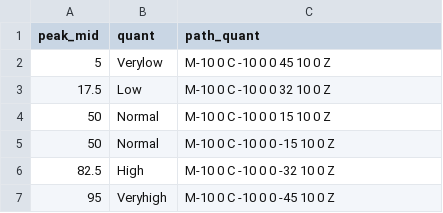
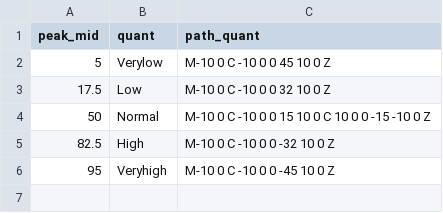
Before and after one commit to DOI-USGS/gw-conditions, a CSV file: public/quant_peaks.csv, drawn as a sheet.

```diff
--- a/public/quant_peaks.csv
+++ b/public/quant_peaks.csv
@@ -3,4 +3,3 @@ peak_mid,quant,path_quant
 17.5,Low,M-10 0 C -10 0 0 32 10 0 Z
-50,Normal,M-10 0 C -10 0 0 15 10 0 Z
-50,Normal,M-10 0 C -10 0 0 -15 10 0 Z
+50,Normal,M-10 0 C -10 0 0 15 10 0 C 10 0 0 -15 -10 0 Z
 82.5,High,M-10 0 C -10 0 0 -32 10 0 Z
```
Also changed, not shown: 1 other file.
